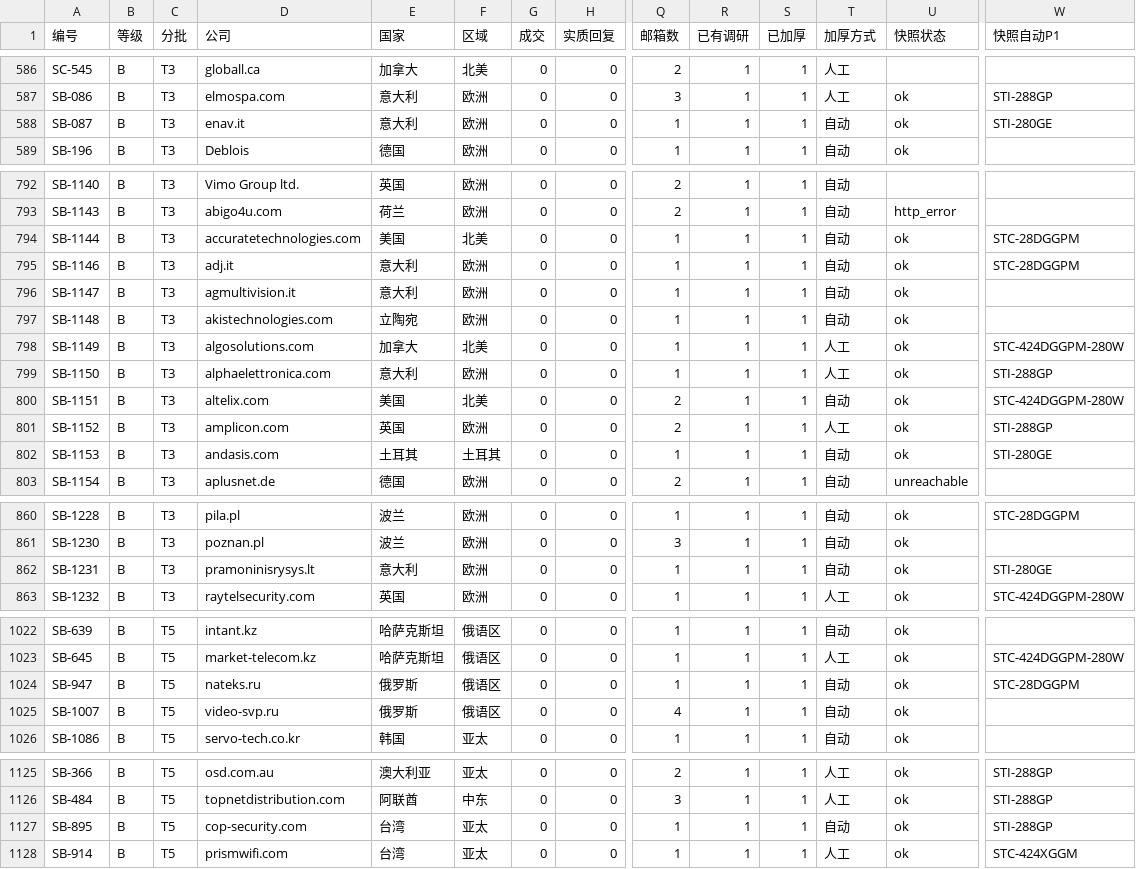
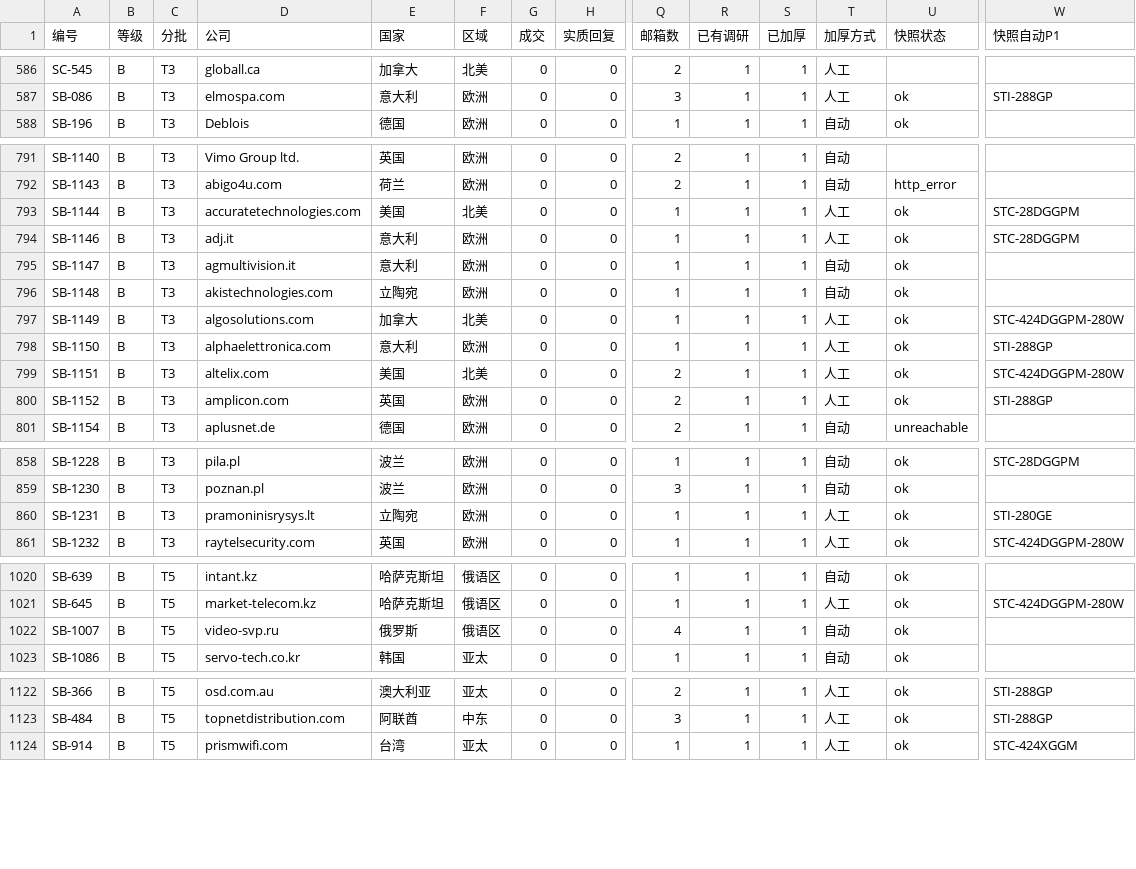
Before and after one commit to elsasaga-cloud/Planet, a CSV file: data/saga_clients/B级加厚分批.csv, drawn as a sheet; only a part is shown, gaps mark what is left out; removed rows and columns are numbered as before the commit, all else as after; rows hold the shown columns only; the diff covers the shown part only; the diff names each change by its address in the sheet, - before the commit and + after, or states it on an @@ line.

Commit message:
T27-R6: B 级 T4/T5 人工复核批 68 ×16（High'Trade 24 口 PoE ×40 询盘优先；Optimus/Technopc/Altelix/ADJ OEM 30；Elseta 国别改立陶宛 25；降 C COP Security 台湾厂商、Nateks 俄产同行、ENAV 空管守界、Andasis 国防守界）
Co-authored-by: arena-agent <297053741+arena-agent@users.noreply.github.com>

```diff
--- a/data/saga_clients/B级加厚分批.csv
+++ b/data/saga_clients/B级加厚分批.csv
-row 588: SB-087 | B | T3 | enav.it | 意大利 | 欧洲 | 0 | 0 | 1 | 1 | 1 | 自动 | ok | STI-280GE
-T793:T794 (加厚方式): 自动
+T793:T794 (加厚方式): 人工
-T799 (加厚方式): 自动
+T799 (加厚方式): 人工
-row 802: SB-1153 | B | T3 | andasis.com | 土耳其 | 土耳其 | 0 | 0 | 1 | 1 | 1 | 自动 | ok | STI-280GE
-E860 (国家): 意大利
+E860 (国家): 立陶宛
-T860 (加厚方式): 自动
+T860 (加厚方式): 人工
-row 1024: SB-947 | B | T5 | nateks.ru | 俄罗斯 | 俄语区 | 0 | 0 | 1 | 1 | 1 | 自动 | ok | STC-28DGGPM
-row 1127: SB-895 | B | T5 | cop-security.com | 台湾 | 亚太 | 0 | 0 | 1 | 1 | 1 | 自动 | ok | STI-288GP
```
Also changed, not shown: 8 edited cells elsewhere in this file, 42 other files.
